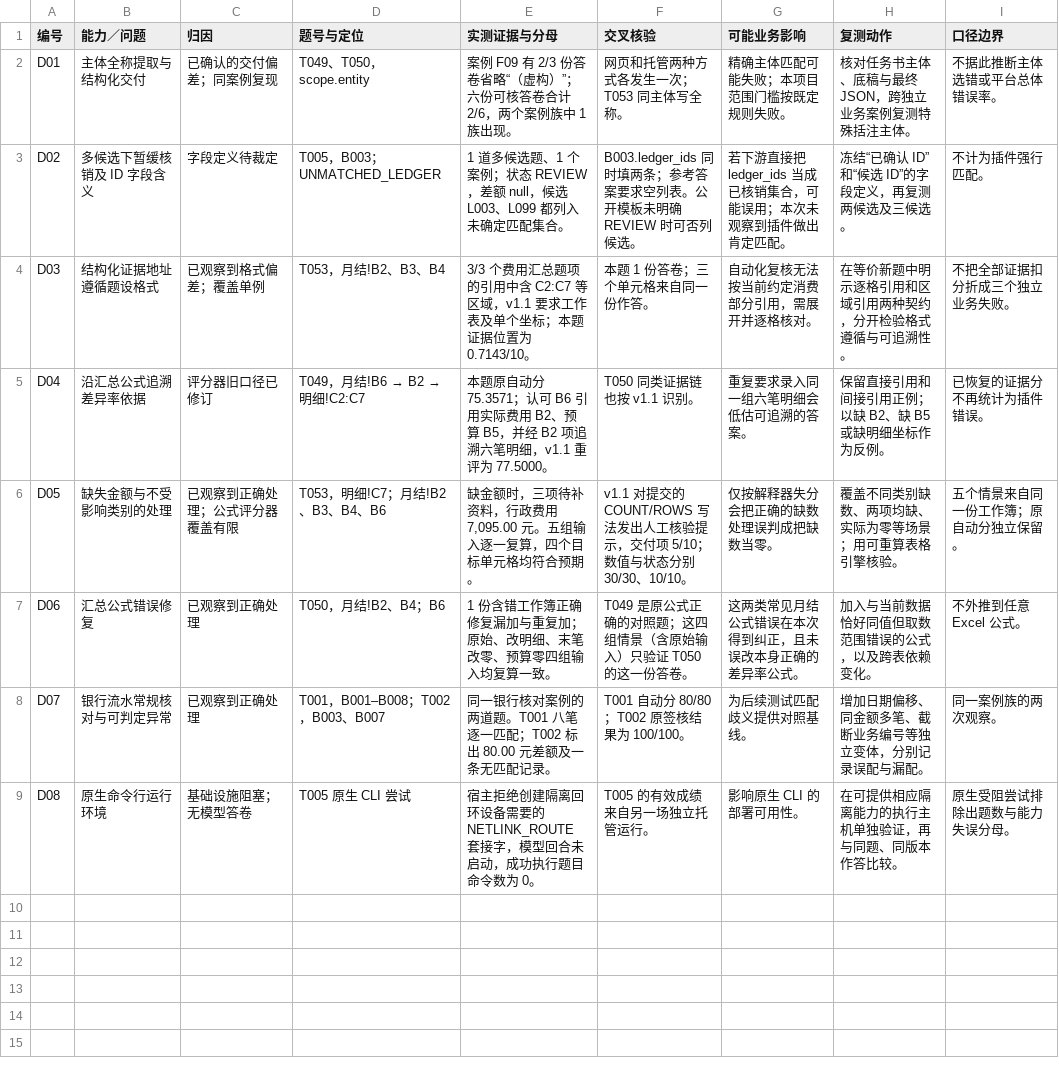
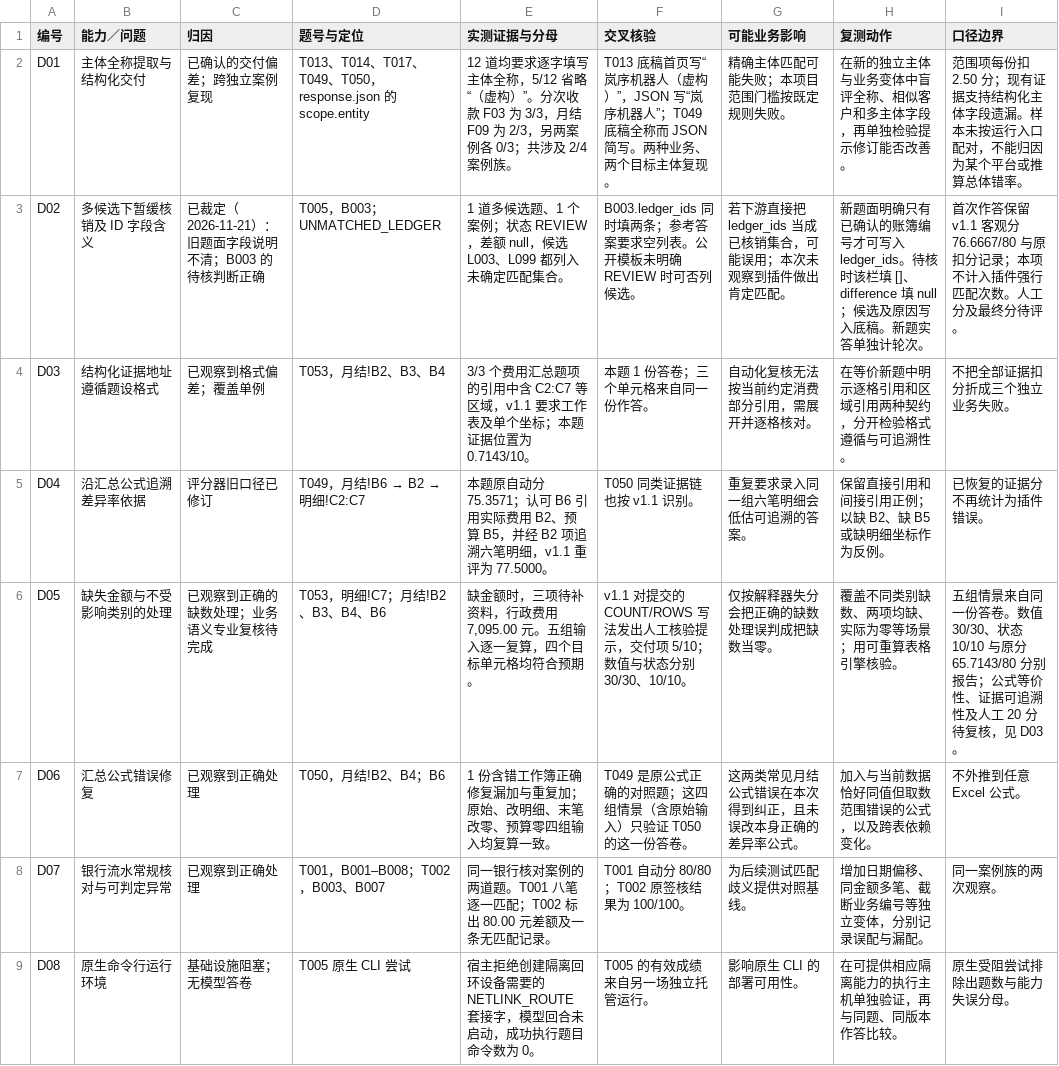
Before and after one commit to annawisp/ALE, a CSV file: 07-diagnosis/诊断表.csv, drawn as a sheet; only a part is shown; the diff covers the shown part only.

```diff
--- a/07-diagnosis/诊断表.csv
+++ b/07-diagnosis/诊断表.csv
@@ -1,7 +1,7 @@
 编号,能力／问题,归因,题号与定位,实测证据与分母,交叉核验,可能业务影响,复测动作,口径边界
-D01,主体全称提取与结构化交付,已确认的交付偏差；同案例复现,T049、T050，scope.entity,案例 F09 有 2/3 份答卷省略“（虚构）”；六份可核答卷合计 2/6，两个案例族中 1 族出现。,网页和托管两种方式各发生一次；T053 同主体写全称。,精确主体匹配可能失败；本项目范围门槛按既定规则失败。,核对任务书主体、底稿与最终 JSON，跨独立业务案例复测特殊括注主体。,不据此推断主体选错或平台总体错误率。
-D02,多候选下暂缓核销及 ID 字段含义,字段定义待裁定,T005，B003；UNMATCHED_LEDGER,1 道多候选题、1 个案例；状态 REVIEW，差额 null，候选 L003、L099 都列入未确定匹配集合。,B003.ledger_ids 同时填两条；参考答案要求空列表。公开模板未明确 REVIEW 时可否列候选。,若下游直接把 ledger_ids 当成已核销集合，可能误用；本次未观察到插件做出肯定匹配。,冻结“已确认 ID”和“候选 ID”的字段定义，再复测两候选及三候选。,不计为插件强行匹配。
+D01,主体全称提取与结构化交付,已确认的交付偏差；跨独立案例复现,T013、T014、T017、T049、T050，response.json 的 scope.entity,12 道均要求逐字填写主体全称，5/12 省略“（虚构）”。分次收款 F03 为 3/3，月结 F09 为 2/3，另两案例各 0/3；共涉及 2/4 案例族。,T013 底稿首页写“岚序机器人（虚构）”，JSON 写“岚序机器人”；T049 底稿全称而 JSON 简写。两种业务、两个目标主体复现。,精确主体匹配可能失败；本项目范围门槛按既定规则失败。,在新的独立主体与业务变体中盲评全称、相似客户和多主体字段，再单独检验提示修订能否改善。,范围项每份扣 2.50 分；现有证据支持结构化主体字段遗漏。样本未按运行入口配对，不能归因为某个平台或推算总体错率。
+D02,多候选下暂缓核销及 ID 字段含义,已裁定（2026-11-21）：旧题面字段说明不清；B003 的待核判断正确,T005，B003；UNMATCHED_LEDGER,1 道多候选题、1 个案例；状态 REVIEW，差额 null，候选 L003、L099 都列入未确定匹配集合。,B003.ledger_ids 同时填两条；参考答案要求空列表。公开模板未明确 REVIEW 时可否列候选。,若下游直接把 ledger_ids 当成已核销集合，可能误用；本次未观察到插件做出肯定匹配。,新题面明确只有已确认的账簿编号才可写入 ledger_ids。待核时该栏填 []、difference 填 null；候选及原因写入底稿。新题实答单独计轮次。,首次作答保留 v1.1 客观分 76.6667/80 与原扣分记录；本项不计入插件强行匹配次数。人工分及最终分待评。
 D03,结构化证据地址遵循题设格式,已观察到格式偏差；覆盖单例,T053，月结!B2、B3、B4,3/3 个费用汇总题项的引用中含 C2:C7 等区域，v1.1 要求工作表及单个坐标；本题证据位置为 0.7143/10。,本题 1 份答卷；三个单元格来自同一份作答。,自动化复核无法按当前约定消费部分引用，需展开并逐格核对。,在等价新题中明示逐格引用和区域引用两种契约，分开检验格式遵循与可追溯性。,不把全部证据扣分折成三个独立业务失败。
 D04,沿汇总公式追溯差异率依据,评分器旧口径已修订,T049，月结!B6 → B2 → 明细!C2:C7,本题原自动分 75.3571；认可 B6 引用实际费用 B2、预算 B5，并经 B2 项追溯六笔明细，v1.1 重评为 77.5000。,T050 同类证据链也按 v1.1 识别。,重复要求录入同一组六笔明细会低估可追溯的答案。,保留直接引用和间接引用正例；以缺 B2、缺 B5 或缺明细坐标作为反例。,已恢复的证据分不再统计为插件错误。
-D05,缺失金额与不受影响类别的处理,已观察到正确处理；公式评分器覆盖有限,T053，明细!C7；月结!B2、B3、B4、B6,"缺金额时，三项待补资料，行政费用 7,095.00 元。五组输入逐一复算，四个目标单元格均符合预期。",v1.1 对提交的 COUNT/ROWS 写法发出人工核验提示，交付项 5/10；数值与状态分别 30/30、10/10。,仅按解释器失分会把正确的缺数处理误判成把缺数当零。,覆盖不同类别缺数、两项均缺、实际为零等场景；用可重算表格引擎核验。,五个情景来自同一份工作簿；原自动分独立保留。
+D05,缺失金额与不受影响类别的处理,已观察到正确的缺数处理；业务语义专业复核待完成,T053，明细!C7；月结!B2、B3、B4、B6,"缺金额时，三项待补资料，行政费用 7,095.00 元。五组输入逐一复算，四个目标单元格均符合预期。",v1.1 对提交的 COUNT/ROWS 写法发出人工核验提示，交付项 5/10；数值与状态分别 30/30、10/10。,仅按解释器失分会把正确的缺数处理误判成把缺数当零。,覆盖不同类别缺数、两项均缺、实际为零等场景；用可重算表格引擎核验。,五组情景来自同一份答卷。数值 30/30、状态 10/10 与原分 65.7143/80 分别报告；公式等价性、证据可追溯性及人工 20 分待复核，见 D03。
 D06,汇总公式错误修复,已观察到正确处理,T050，月结!B2、B4；B6,1 份含错工作簿正确修复漏加与重复加；原始、改明细、末笔改零、预算零四组输入均复算一致。,T049 是原公式正确的对照题；这四组情景（含原始输入）只验证 T050 的这一份答卷。,这两类常见月结公式错误在本次得到纠正，且未误改本身正确的差异率公式。,加入与当前数据恰好同值但取数范围错误的公式，以及跨表依赖变化。,不外推到任意 Excel 公式。
```
Also changed, not shown: 2 added rows elsewhere in this file, 06-results/scores.csv, 07-diagnosis/证据索引.csv, 21 other files.
